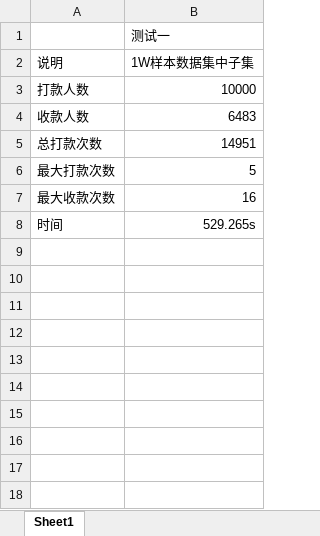
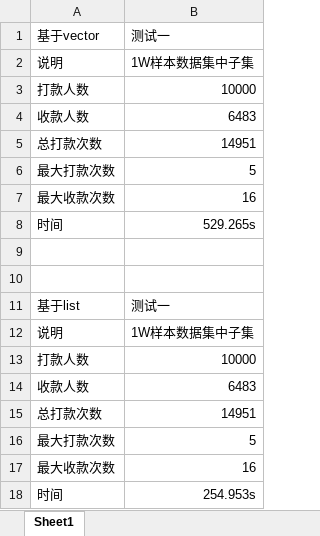
Before and after one commit to lnianhong/RequireMatch, an Excel workbook: document/测试报告.xlsx, sheet Sheet1, drawn as a sheet; values as stored, in another font and other column widths than the file's, no borders; the diff names each change by its address in the sheet, - before the commit and + after, or states it on an @@ line.

Commit message:
list version v1.0

```diff
--- a/document/测试报告.xlsx (sheet Sheet1)
+++ b/document/测试报告.xlsx (sheet Sheet1)
-A1: (empty)
+A1: 基于vector
+row 9: (empty)
+row 10: (empty)
+row 11: 基于list | 测试一
+row 12: 说明 | 1W样本数据集中子集
+row 13: 打款人数 | 10000
+row 14: 收款人数 | 6483
+row 15: 总打款次数 | 14951
+row 16: 最大打款次数 | 5
+row 17: 最大收款次数 | 16
+row 18: 时间 | 254.953s
```
Also changed, not shown: 18 other files.
